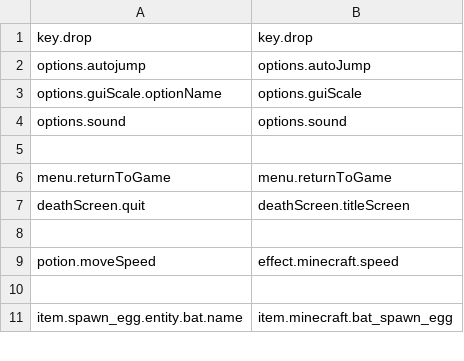
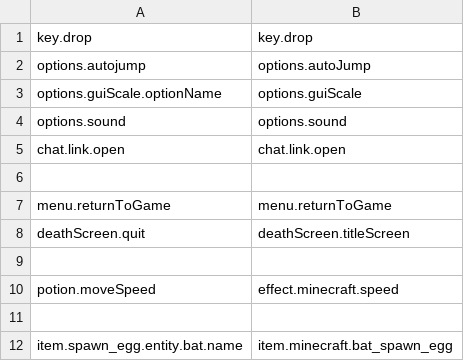
Before and after one commit to Madis0/mc-language-porter, a CSV file: extra-mappings.csv, drawn as a sheet; only a part is shown; the diff names each change by its address in the sheet, - before the commit and + after, or states it on an @@ line.

```diff
--- a/extra-mappings.csv
+++ b/extra-mappings.csv
+row 5: chat.link.open | chat.link.open
```
Also changed, not shown: mappings.csv, 2 other files.
